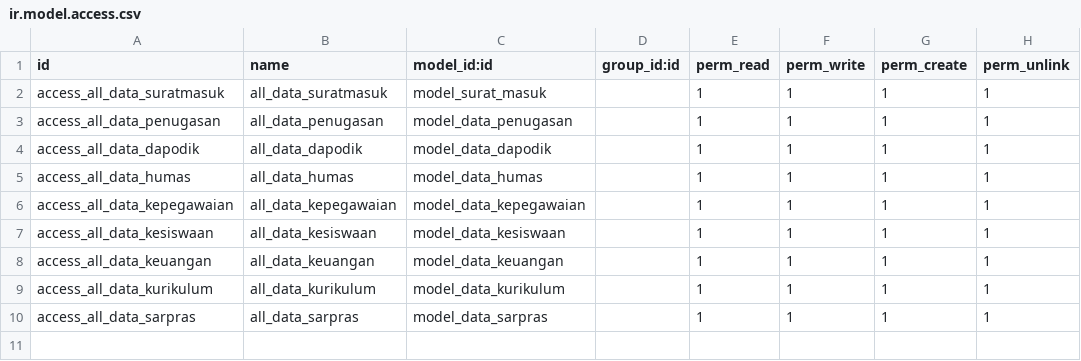
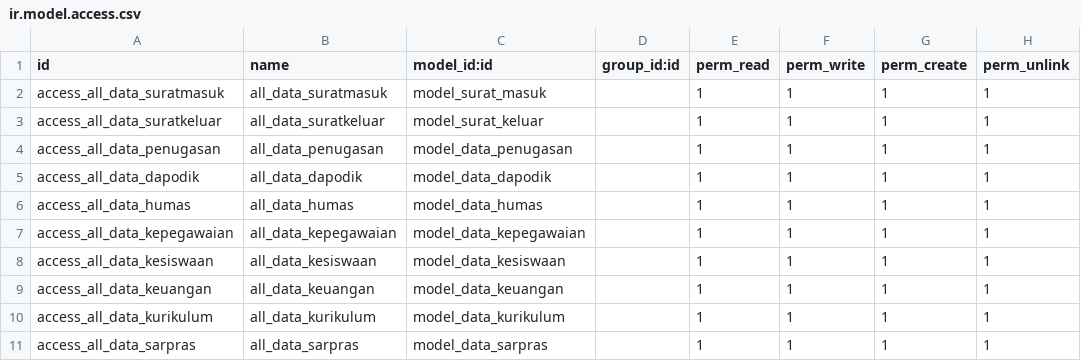
Before and after one commit to syahla31/tatausaha, a CSV file: security/ir.model.access.csv, drawn as a sheet; the diff names each change by its address in the sheet, - before the commit and + after, or states it on an @@ line.

```diff
--- a/security/ir.model.access.csv
+++ b/security/ir.model.access.csv
+row 3: access_all_data_suratkeluar | all_data_suratkeluar | model_surat_keluar |  | 1 | 1 | 1 | 1
```
Also changed, not shown: 11 other files.
